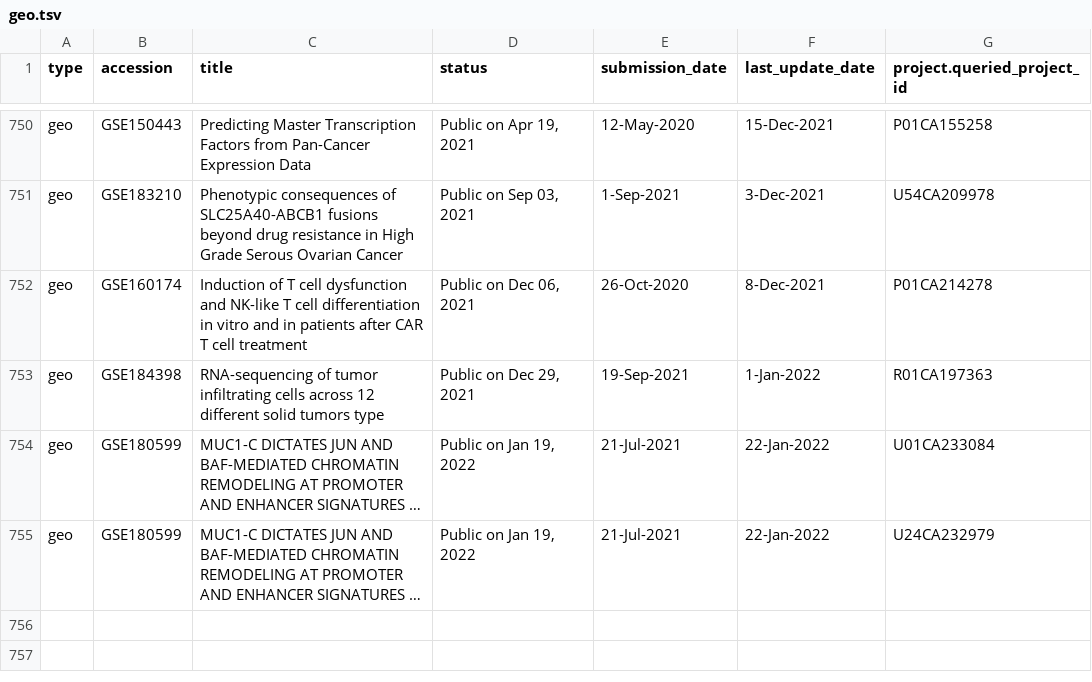
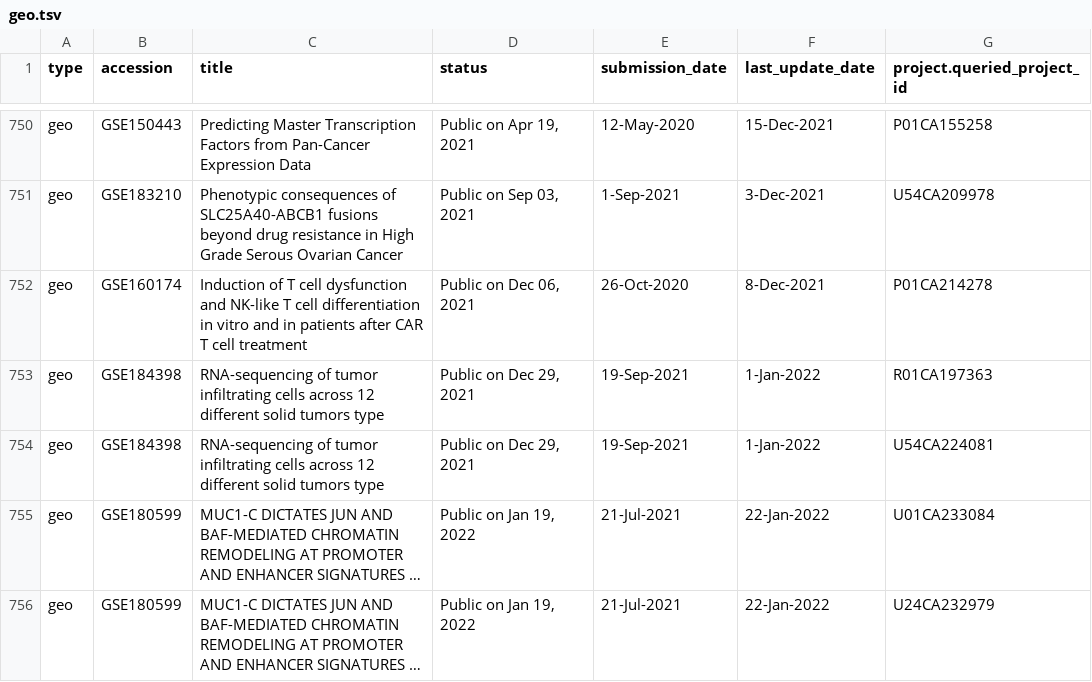
Before and after one commit to CBIIT/INS-ETL, a TSV file: data/geo.tsv, drawn as a sheet; only a part is shown, gaps mark what is left out; long unchanged cells end in …; the diff names each change by its address in the sheet, - before the commit and + after, or states it on an @@ line.

Commit message:
Updating data.

```diff
--- a/data/geo.tsv
+++ b/data/geo.tsv
+row 754: geo | GSE184398 | RNA-sequencing of tumor infiltrating cells across 12 different solid tumors type | Public on Dec 29, 2021 | 19-Sep-2021 | 1-Jan-2022 | U54CA224081
```
Also changed, not shown: data/clinical_trial.tsv, data/sra.tsv, 3 other files.
